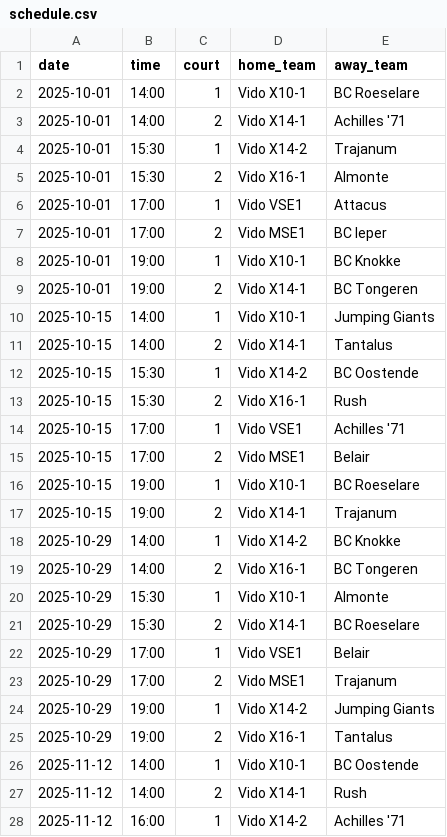
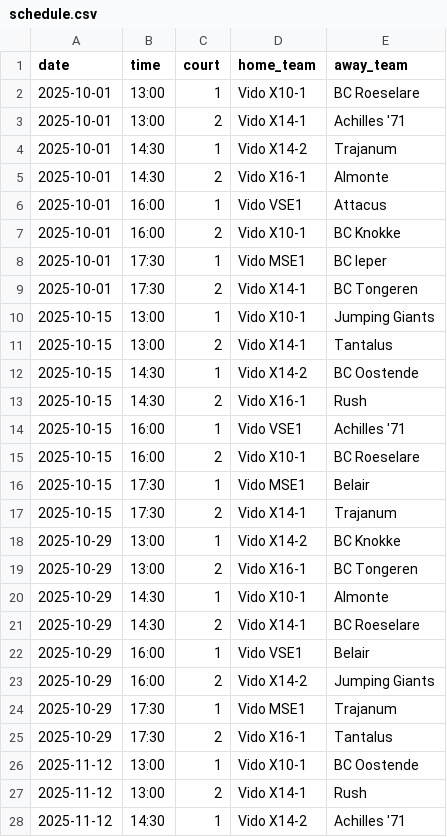
Before and after one commit to coenvdgrinten/hoops-planner, a CSV file: examples/schedule.csv, drawn as a sheet; only a part is shown; the diff covers the shown part only.

Commit message:
Fix schedule.csv so VSE1/MSE1 don't play at the same time
- Stagger VSE1/MSE1 into separate time slots (16:00/17:30)
- Spread youth teams across 13:00 and 14:30 slots
- Makes the schedule realistically fillable

```diff
--- a/examples/schedule.csv
+++ b/examples/schedule.csv
@@ -1,28 +1,28 @@
 date,time,court,home_team,away_team
-2025-10-01,14:00,1,Vido X10-1,BC Roeselare
-2025-10-01,14:00,2,Vido X14-1,Achilles '71
-2025-10-01,15:30,1,Vido X14-2,Trajanum
-2025-10-01,15:30,2,Vido X16-1,Almonte
-2025-10-01,17:00,1,Vido VSE1,Attacus
-2025-10-01,17:00,2,Vido MSE1,BC Ieper
-2025-10-01,19:00,1,Vido X10-1,BC Knokke
-2025-10-01,19:00,2,Vido X14-1,BC Tongeren
-2025-10-15,14:00,1,Vido X10-1,Jumping Giants
-2025-10-15,14:00,2,Vido X14-1,Tantalus
-2025-10-15,15:30,1,Vido X14-2,BC Oostende
-2025-10-15,15:30,2,Vido X16-1,Rush
-2025-10-15,17:00,1,Vido VSE1,Achilles '71
-2025-10-15,17:00,2,Vido MSE1,Belair
-2025-10-15,19:00,1,Vido X10-1,BC Roeselare
-2025-10-15,19:00,2,Vido X14-1,Trajanum
-2025-10-29,14:00,1,Vido X14-2,BC Knokke
-2025-10-29,14:00,2,Vido X16-1,BC Tongeren
-2025-10-29,15:30,1,Vido X10-1,Almonte
-2025-10-29,15:30,2,Vido X14-1,BC Roeselare
-2025-10-29,17:00,1,Vido VSE1,Belair
-2025-10-29,17:00,2,Vido MSE1,Trajanum
-2025-10-29,19:00,1,Vido X14-2,Jumping Giants
-2025-10-29,19:00,2,Vido X16-1,Tantalus
-2025-11-12,14:00,1,Vido X10-1,BC Oostende
-2025-11-12,14:00,2,Vido X14-1,Rush
-2025-11-12,16:00,1,Vido X14-2,Achilles '71
+2025-10-01,13:00,1,Vido X10-1,BC Roeselare
+2025-10-01,13:00,2,Vido X14-1,Achilles '71
+2025-10-01,14:30,1,Vido X14-2,Trajanum
+2025-10-01,14:30,2,Vido X16-1,Almonte
+2025-10-01,16:00,1,Vido VSE1,Attacus
+2025-10-01,16:00,2,Vido X10-1,BC Knokke
+2025-10-01,17:30,1,Vido MSE1,BC Ieper
+2025-10-01,17:30,2,Vido X14-1,BC Tongeren
+2025-10-15,13:00,1,Vido X10-1,Jumping Giants
+2025-10-15,13:00,2,Vido X14-1,Tantalus
+2025-10-15,14:30,1,Vido X14-2,BC Oostende
+2025-10-15,14:30,2,Vido X16-1,Rush
+2025-10-15,16:00,1,Vido VSE1,Achilles '71
+2025-10-15,16:00,2,Vido X10-1,BC Roeselare
+2025-10-15,17:30,1,Vido MSE1,Belair
+2025-10-15,17:30,2,Vido X14-1,Trajanum
+2025-10-29,13:00,1,Vido X14-2,BC Knokke
+2025-10-29,13:00,2,Vido X16-1,BC Tongeren
+2025-10-29,14:30,1,Vido X10-1,Almonte
+2025-10-29,14:30,2,Vido X14-1,BC Roeselare
+2025-10-29,16:00,1,Vido VSE1,Belair
+2025-10-29,16:00,2,Vido X14-2,Jumping Giants
+2025-10-29,17:30,1,Vido MSE1,Trajanum
+2025-10-29,17:30,2,Vido X16-1,Tantalus
+2025-11-12,13:00,1,Vido X10-1,BC Oostende
+2025-11-12,13:00,2,Vido X14-1,Rush
+2025-11-12,14:30,1,Vido X14-2,Achilles '71
```
Also changed, not shown: 2 added rows and 4 edited cells elsewhere in this file.
